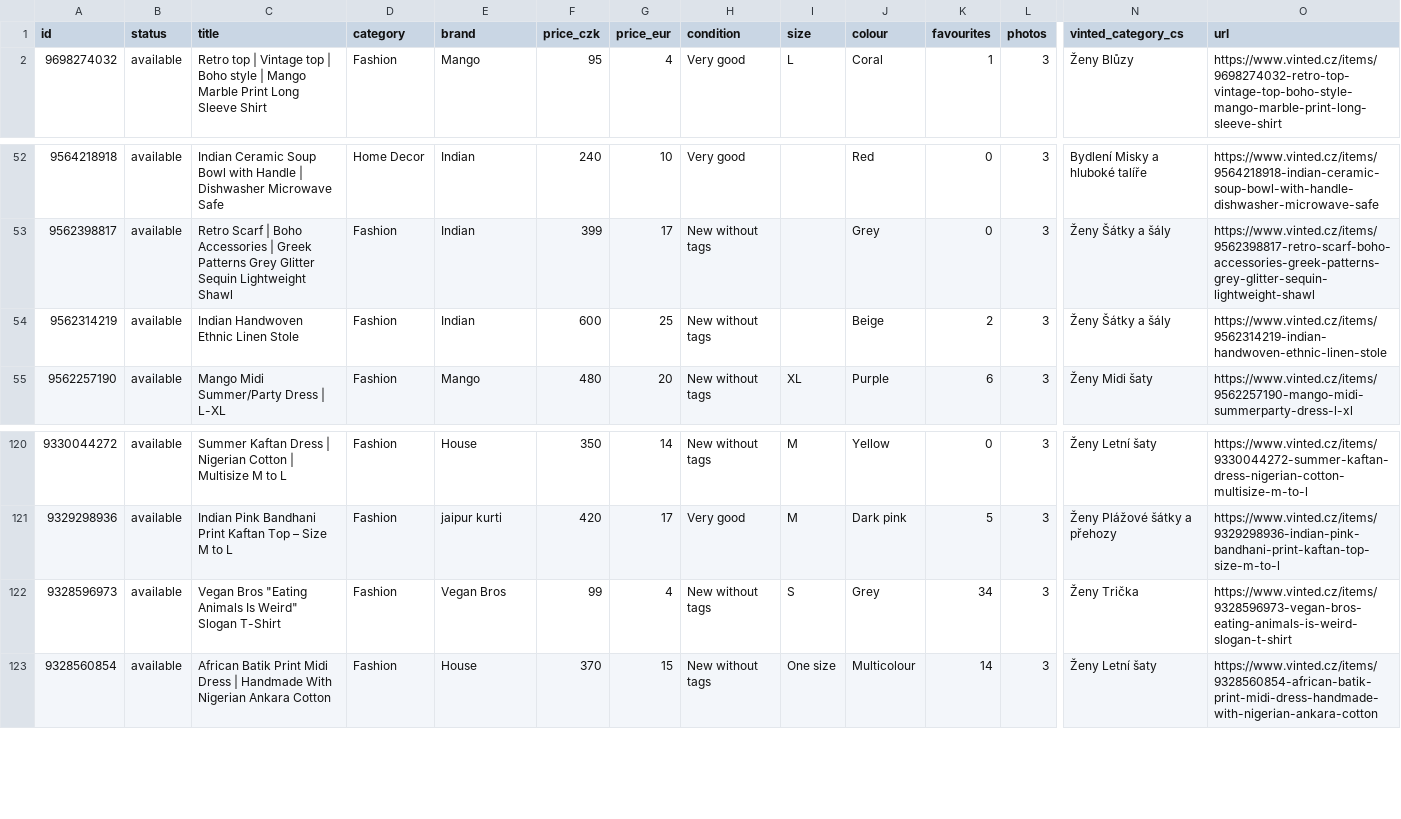
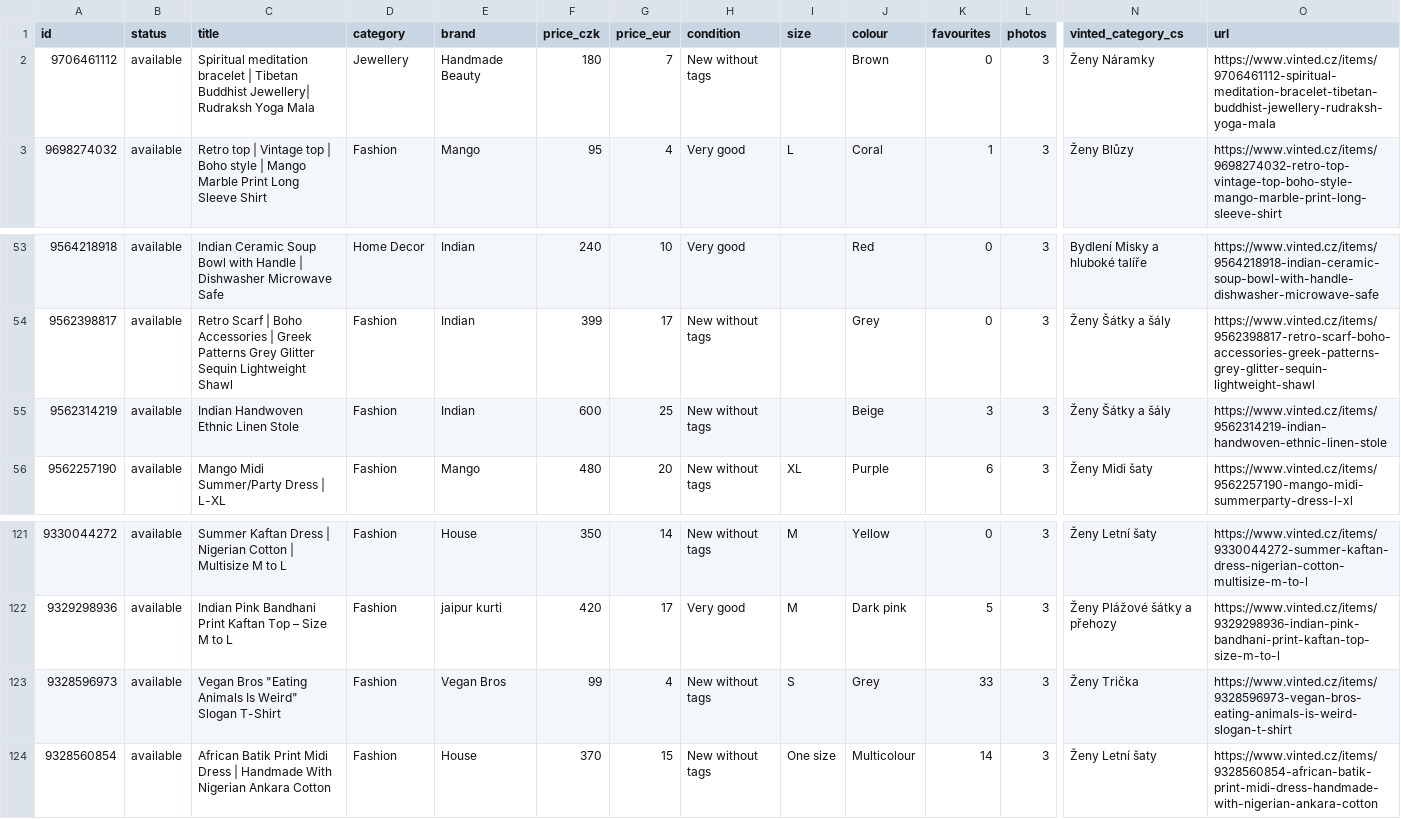
Before and after one commit to jpysh/indianinprague, a CSV file: data/catalog.csv, drawn as a sheet; only a part is shown, gaps mark what is left out; addresses are those after the commit; rows hold the shown columns only; the diff names each change by its address in the sheet, - before the commit and + after, or states it on an @@ line.

```diff
--- a/data/catalog.csv
+++ b/data/catalog.csv
+row 2: 9706461112 | available | Spiritual meditation bracelet | Tibetan Buddhist Jewellery| Rudraksh Yoga Mala | Jewellery | Handmade Beauty | 180 | 7 | New without tags |  | Brown | 0 | 3 | Ženy Náramky | https://www.vinted.cz/items/9706461112-spiritual-meditation-bracelet-tibetan-buddhist-jewellery-rudraksh-yoga-mala
-K55 (favourites): 2
+K55 (favourites): 3
-K123 (favourites): 34
+K123 (favourites): 33
```
Also changed, not shown: 26 other files.
